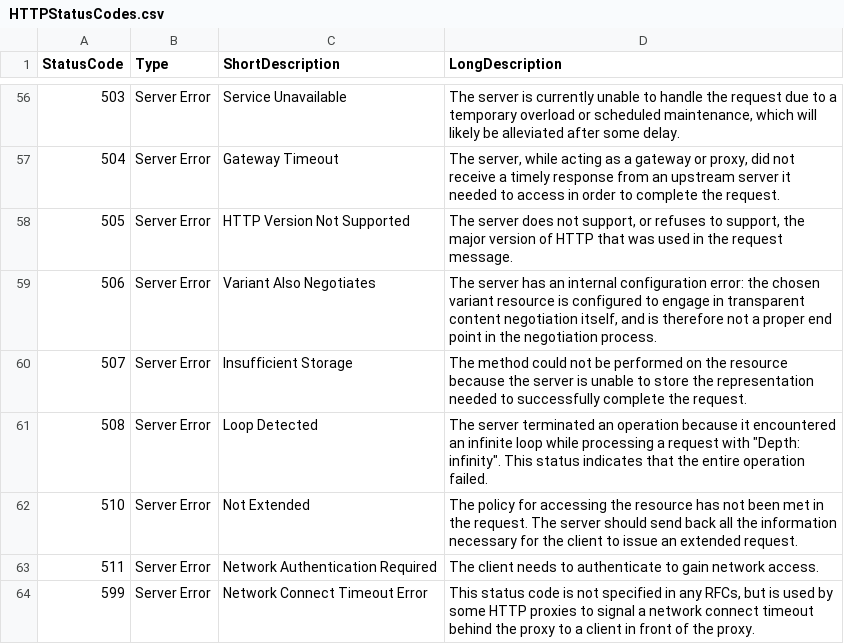
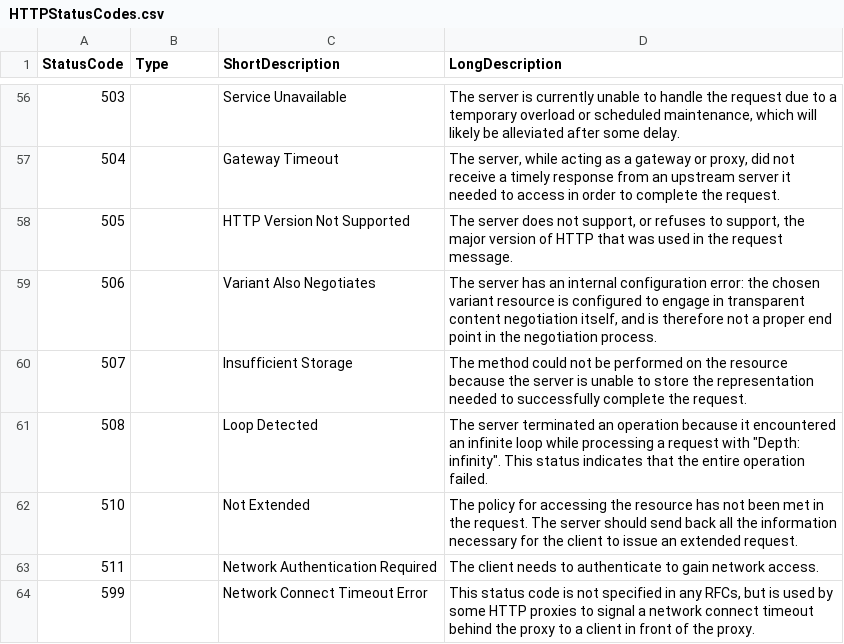
Before and after one commit to PrateekKumarSingh/PowershellScrapy, a CSV file: HTTPStatusCodes/HTTPStatusCodes.csv, drawn as a sheet; only a part is shown, gaps mark what is left out; the diff covers the shown part only.

```diff
--- a/HTTPStatusCodes/HTTPStatusCodes.csv
+++ b/HTTPStatusCodes/HTTPStatusCodes.csv
@@ -56,9 +56,9 @@
-"503","Server Error","Service Unavailable ","The server is currently unable to handle the request due to a temporary overload or scheduled maintenance, which will likely be alleviated after some delay."
-"504","Server Error","Gateway Timeout ","The server, while acting as a gateway or proxy, did not receive a timely response from an upstream server it needed to access in order to complete the request."
-"505","Server Error","HTTP Version Not Supported ","The server does not support, or refuses to support, the major version of HTTP that was used in the request message."
-"506","Server Error","Variant Also Negotiates ","The server has an internal configuration error: the chosen variant resource is configured to engage in transparent content negotiation itself, and is therefore not a proper end point in the negotiation process."
-"507","Server Error","Insufficient Storage ","The method could not be performed on the resource because the server is unable to store the representation needed to successfully complete the request."
-"508","Server Error","Loop Detected ","The server terminated an operation because it encountered an infinite loop while processing a request with ""Depth: infinity"". This status indicates that the entire operation failed."
-"510","Server Error","Not Extended ","The policy for accessing the resource has not been met in the request. The server should send back all the information necessary for the client to issue an extended request."
-"511","Server Error","Network Authentication Required ","The client needs to authenticate to gain network access."
-"599","Server Error","Network Connect Timeout Error ","This status code is not specified in any RFCs, but is used by some HTTP proxies to signal a network connect timeout behind the proxy to a client in front of the proxy."
+"503",,"Service Unavailable ","The server is currently unable to handle the request due to a temporary overload or scheduled maintenance, which will likely be alleviated after some delay."
+"504",,"Gateway Timeout ","The server, while acting as a gateway or proxy, did not receive a timely response from an upstream server it needed to access in order to complete the request."
+"505",,"HTTP Version Not Supported ","The server does not support, or refuses to support, the major version of HTTP that was used in the request message."
+"506",,"Variant Also Negotiates ","The server has an internal configuration error: the chosen variant resource is configured to engage in transparent content negotiation itself, and is therefore not a proper end point in the negotiation process."
+"507",,"Insufficient Storage ","The method could not be performed on the resource because the server is unable to store the representation needed to successfully complete the request."
+"508",,"Loop Detected ","The server terminated an operation because it encountered an infinite loop while processing a request with ""Depth: infinity"". This status indicates that the entire operation failed."
+"510",,"Not Extended ","The policy for accessing the resource has not been met in the request. The server should send back all the information necessary for the client to issue an extended request."
+"511",,"Network Authentication Required ","The client needs to authenticate to gain network access."
+"599",,"Network Connect Timeout Error ","This status code is not specified in any RFCs, but is used by some HTTP proxies to signal a network connect timeout behind the proxy to a client in front of the proxy."
```
Also changed, not shown: 60 edited cells elsewhere in this file.
